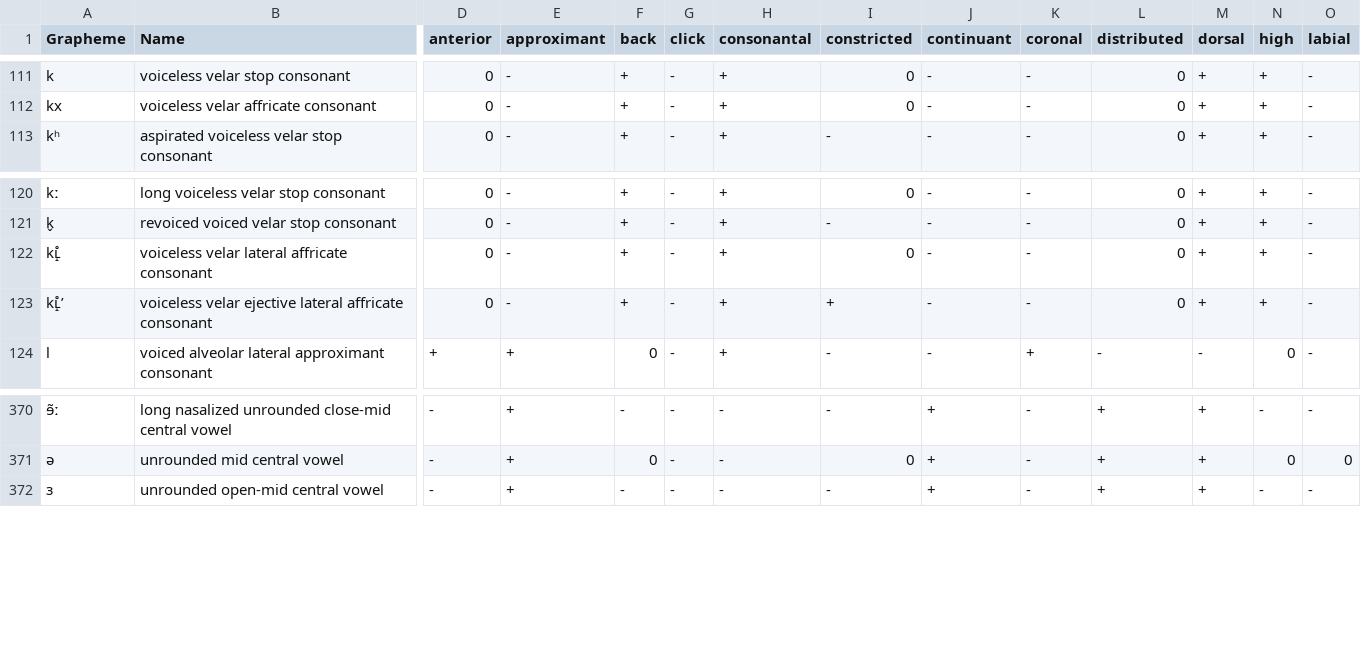
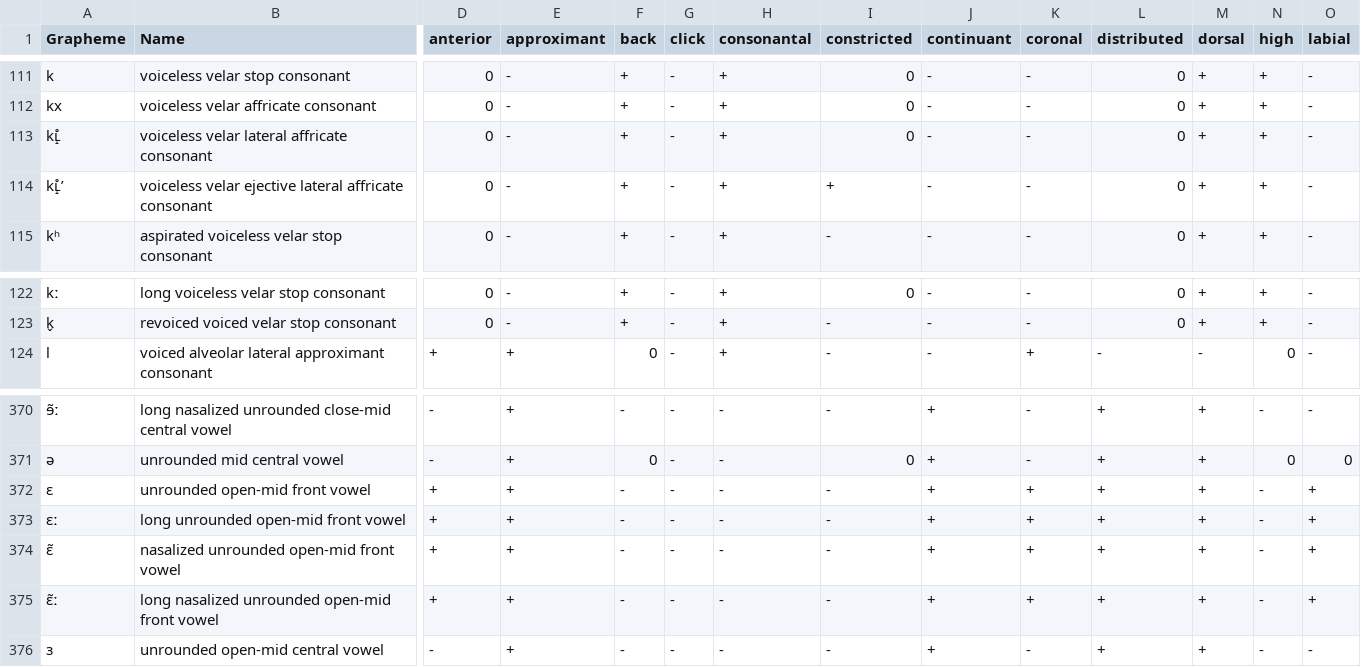
Before and after one commit to tresoldi/distfeat, a TSV file: resources/tresoldi.tsv, drawn as a sheet; only a part is shown, gaps mark what is left out; rows hold the shown columns only; the diff names each change by its address in the sheet, - before the commit and + after, or states it on an @@ line.

Commit message:
Add open-mid front vowels to tresoldi matrix

```diff
--- a/resources/tresoldi.tsv
+++ b/resources/tresoldi.tsv
@@ row 122 moved to row 113: kʟ̝̊ @@
@@ row 123 moved to row 114: kʟ̝̊ʼ @@
+row 372: ɛ | unrounded open-mid front vowel | + | + | - | - | - | - | + | + | + | + | - | +
+row 373: ɛː | long unrounded open-mid front vowel | + | + | - | - | - | - | + | + | + | + | - | +
+row 374: ɛ̃ | nasalized unrounded open-mid front vowel | + | + | - | - | - | - | + | + | + | + | - | +
+row 375: ɛ̃ː | long nasalized unrounded open-mid front vowel | + | + | - | - | - | - | + | + | + | + | - | +
```
